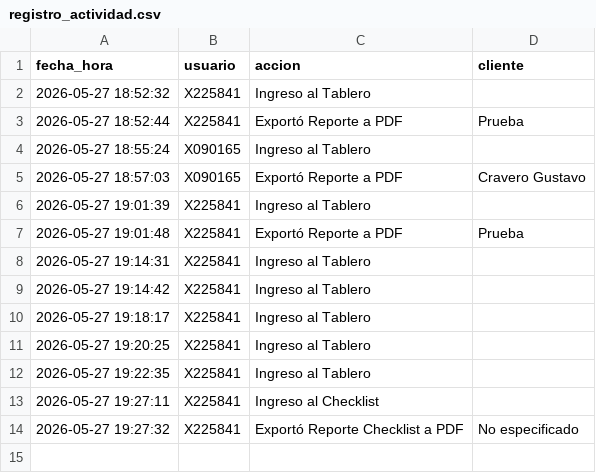
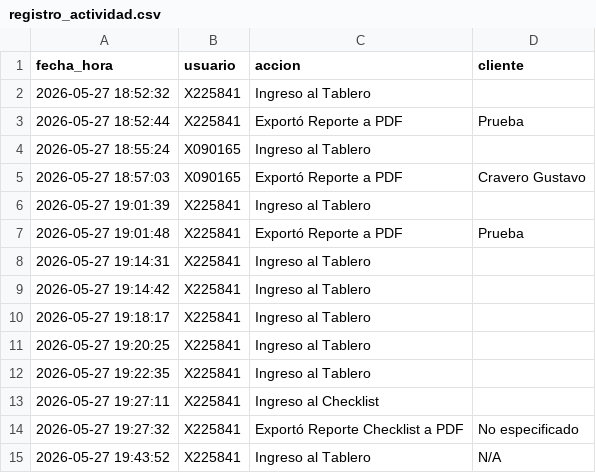
Before and after one commit to suyai-d/reportes-seguridad-db, a CSV file: registro_actividad.csv, drawn as a sheet.

Commit message:
Log: X225841 - Ingreso al Tablero

```diff
--- a/registro_actividad.csv
+++ b/registro_actividad.csv
@@ -14 +14,2 @@ fecha_hora,usuario,accion,cliente
 2026-05-27 19:27:32,X225841,Exportó Reporte Checklist a PDF,No especificado
+2026-05-27 19:43:52,X225841,Ingreso al Tablero,N/A
```
